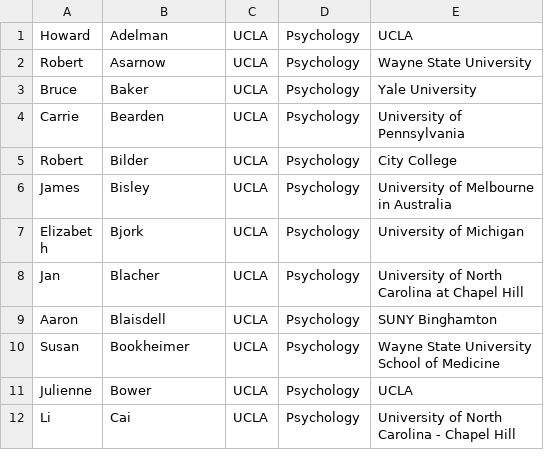
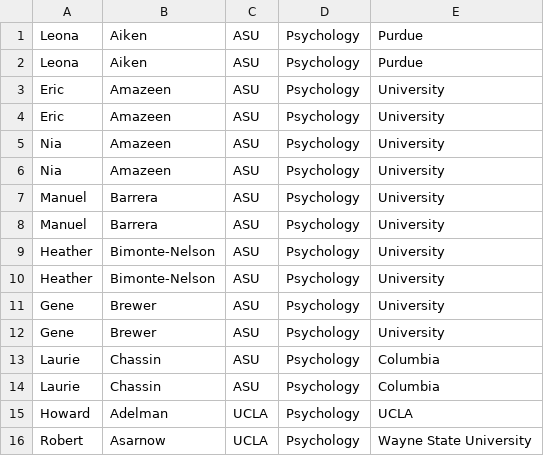
Before and after one commit to ikungphu/info370ass1, a CSV file: faculty.csv, drawn as a sheet; only a part is shown; the shorter side is filled out with more unchanged rows; the diff names each change by its address in the sheet, - before the commit and + after, or states it on an @@ line.

Commit message:
updated faculty

```diff
--- a/faculty.csv
+++ b/faculty.csv
+row 1: Leona | Aiken | ASU | Psychology | Purdue
+row 2: Leona | Aiken | ASU | Psychology | Purdue
+row 3: Eric | Amazeen | ASU | Psychology | University
+row 4: Eric | Amazeen | ASU | Psychology | University
+row 5: Nia | Amazeen | ASU | Psychology | University
+row 6: Nia | Amazeen | ASU | Psychology | University
+row 7: Manuel | Barrera | ASU | Psychology | University
+row 8: Manuel | Barrera | ASU | Psychology | University
+row 9: Heather | Bimonte-Nelson | ASU | Psychology | University
+row 10: Heather | Bimonte-Nelson | ASU | Psychology | University
+row 11: Gene | Brewer | ASU | Psychology | University
+row 12: Gene | Brewer | ASU | Psychology | University
+row 13: Laurie | Chassin | ASU | Psychology | Columbia
+row 14: Laurie | Chassin | ASU | Psychology | Columbia
```
Also changed, not shown: 10 other files.
